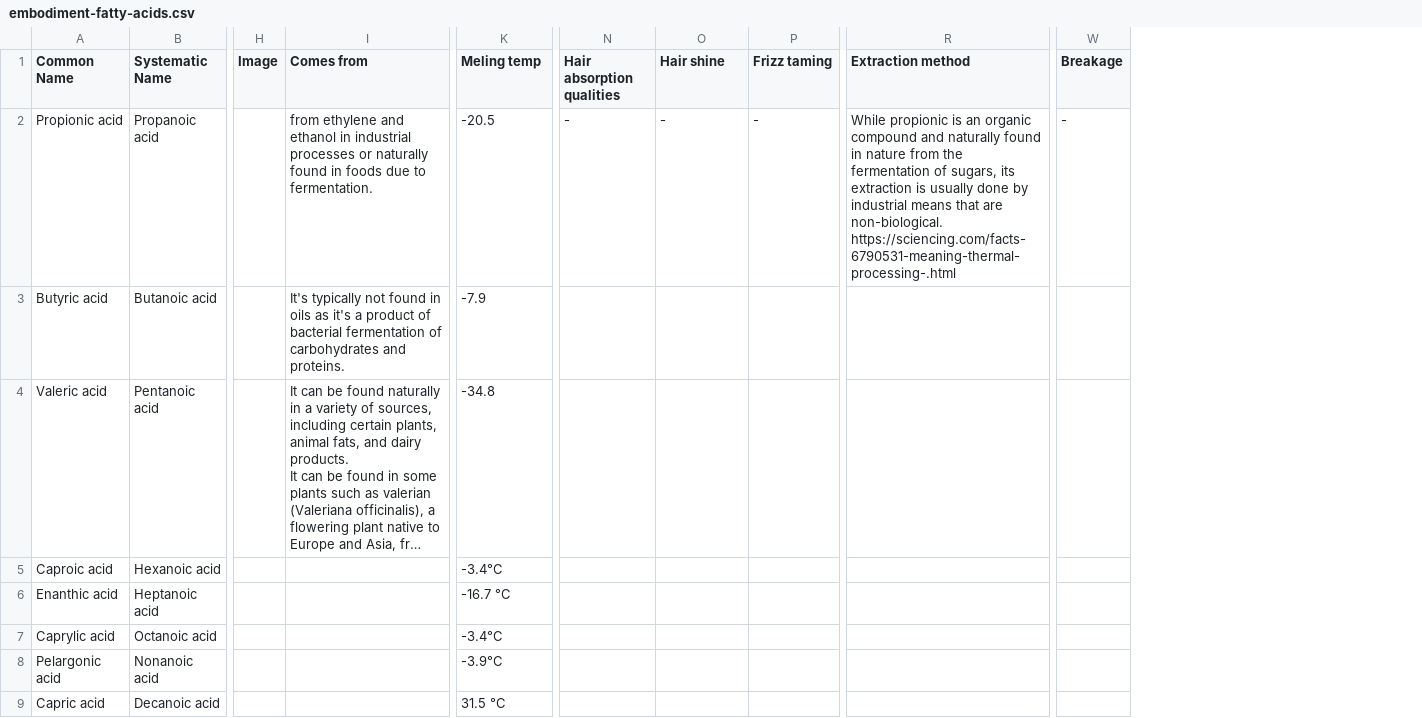
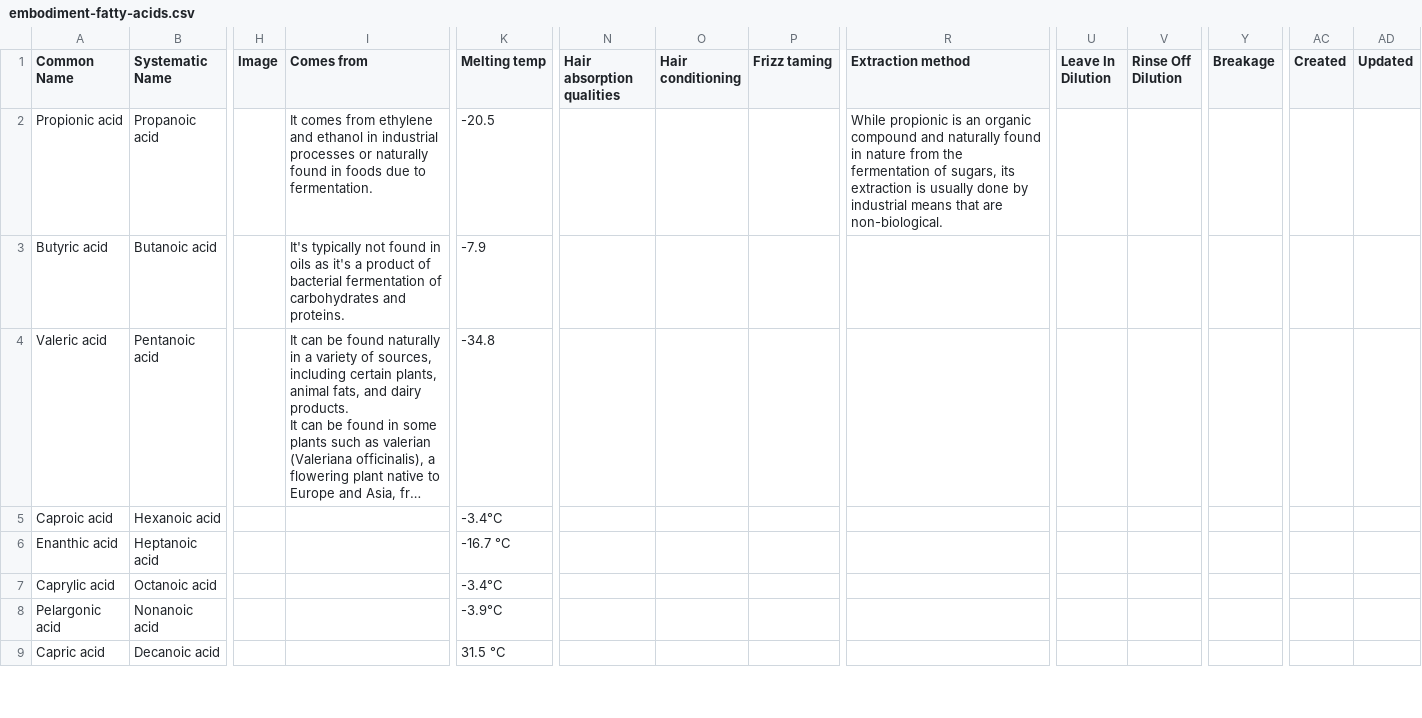
Before and after one commit to laazara/embodiment, a CSV file: site/content/embodiment-fatty-acids.csv, drawn as a sheet; only a part is shown, gaps mark what is left out; long unchanged cells end in …; addresses are those after the commit; the diff covers the shown part only; the diff names each change by its address in the sheet, - before the commit and + after, or states it on an @@ line.

```diff
--- a/site/content/embodiment-fatty-acids.csv
+++ b/site/content/embodiment-fatty-acids.csv
+column U (Leave In Dilution), empty
+column V (Rinse Off Dilution), empty
+column AC (Created), empty
+column AD (Updated), empty
-K1: Meling temp
+K1: Melting temp
-O1: Hair shine
+O1: Hair conditioning
-I2 (Comes from): from ethylene…
+I2 (Comes from): It comes from ethylene…
-N2 (Hair absorption qualities): -
+N2 (Hair absorption qualities): (empty)
-O2 (Hair conditioning): -
+O2 (Hair conditioning): (empty)
-P2 (Frizz taming): -
+P2 (Frizz taming): (empty)
-R2 (Extraction method): …are non-biological. https://sciencing.com/facts-6790531-meaning-thermal-processing-.html
+R2 (Extraction method): …are non-biological.
-Y2 (Breakage): -
+Y2 (Breakage): (empty)
```
Also changed, not shown: 1 added row and 55 edited cells elsewhere in this file, 1 other file.
